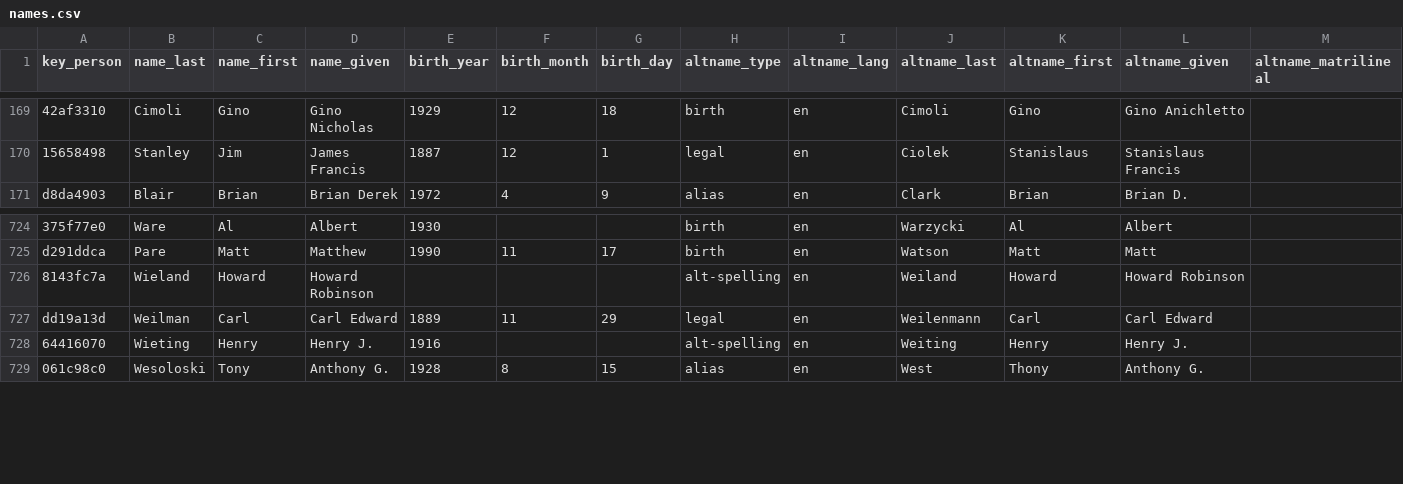
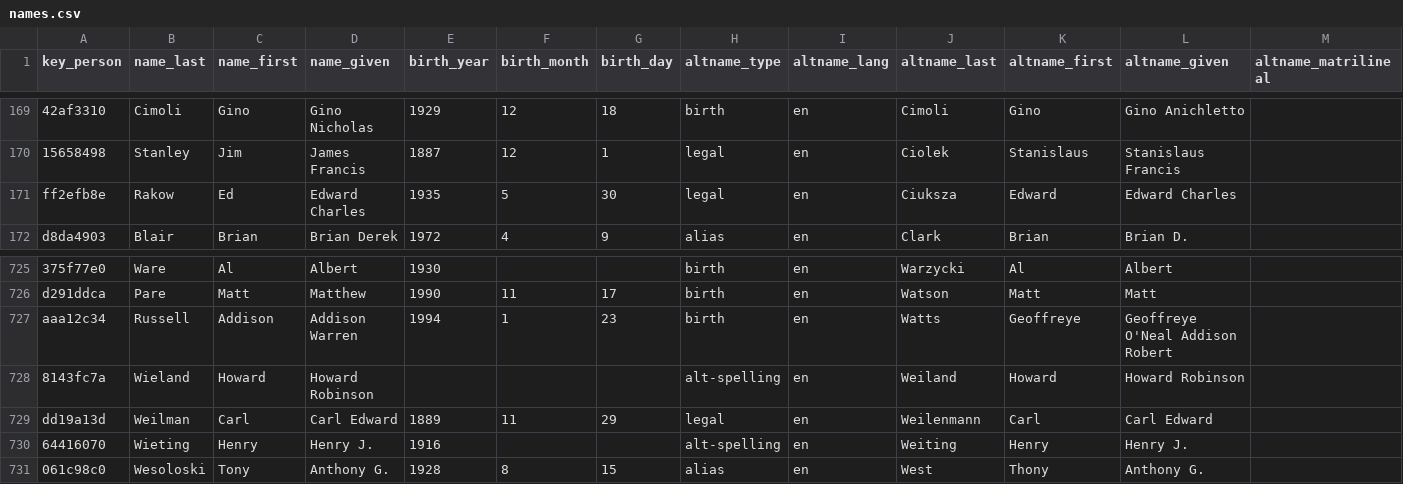
Before and after one commit to chadwickbureau/register, a CSV file: data/names.csv, drawn as a sheet; only a part is shown, gaps mark what is left out; rows hold the shown columns only; the diff names each change by its address in the sheet, - before the commit and + after, or states it on an @@ line.

Commit message:
Update people and names as of 2017-03-12.

```diff
--- a/data/names.csv
+++ b/data/names.csv
+row 171: ff2efb8e | Rakow | Ed | Edward Charles | 1935 | 5 | 30 | legal | en | Ciuksza | Edward | Edward Charles
+row 727: aaa12c34 | Russell | Addison | Addison Warren | 1994 | 1 | 23 | birth | en | Watts | Geoffreye | Geoffreye O'Neal Addison Robert
```
